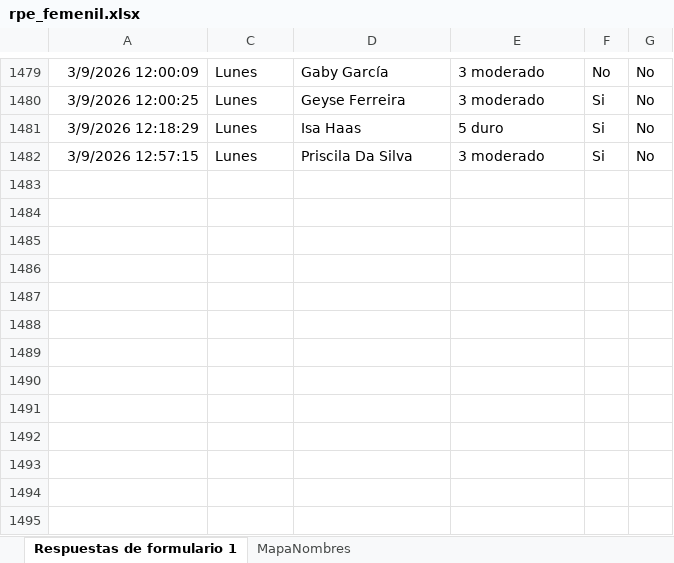
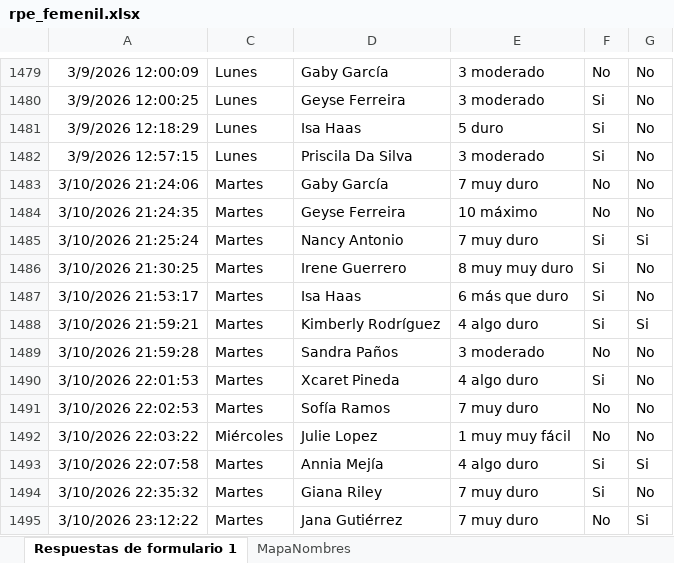
Before and after one commit to mr2293/dashboard_femenil, an Excel workbook: data/rpe_femenil.xlsx, sheet Respuestas de formulario 1, drawn as a sheet; only a part is shown, gaps mark what is left out; values as stored, in another font and other column widths than the file's, no borders; charts and pictures and conditional formats and table styles not drawn; the diff names each change by its address in the sheet, - before the commit and + after, or states it on an @@ line.

```diff
--- a/data/rpe_femenil.xlsx (sheet Respuestas de formulario 1)
+++ b/data/rpe_femenil.xlsx (sheet Respuestas de formulario 1)
+row 1483: 3/10/2026 21:24:06 | Martes | Gaby García | 7 muy duro | No | No
+row 1484: 3/10/2026 21:24:35 | Martes | Geyse Ferreira | 10 máximo | No | No
+row 1485: 3/10/2026 21:25:24 | Martes | Nancy Antonio | 7 muy duro | Si | Si
+row 1486: 3/10/2026 21:30:25 | Martes | Irene Guerrero | 8 muy muy duro | Si | No
+row 1487: 3/10/2026 21:53:17 | Martes | Isa Haas | 6 más que duro | Si | No
+row 1488: 3/10/2026 21:59:21 | Martes | Kimberly Rodríguez | 4 algo duro | Si | Si
+row 1489: 3/10/2026 21:59:28 | Martes | Sandra Paños | 3 moderado | No | No
+row 1490: 3/10/2026 22:01:53 | Martes | Xcaret Pineda | 4 algo duro | Si | No
+row 1491: 3/10/2026 22:02:53 | Martes | Sofía Ramos | 7 muy duro | No | No
+row 1492: 3/10/2026 22:03:22 | Miércoles | Julie Lopez | 1 muy muy fácil | No | No
+row 1493: 3/10/2026 22:07:58 | Martes | Annia Mejía | 4 algo duro | Si | Si
+row 1494: 3/10/2026 22:35:32 | Martes | Giana Riley | 7 muy duro | Si | No
+row 1495: 3/10/2026 23:12:22 | Martes | Jana Gutiérrez | 7 muy duro | No | Si
```
Also changed, not shown: hidden cells, 3 other files.
